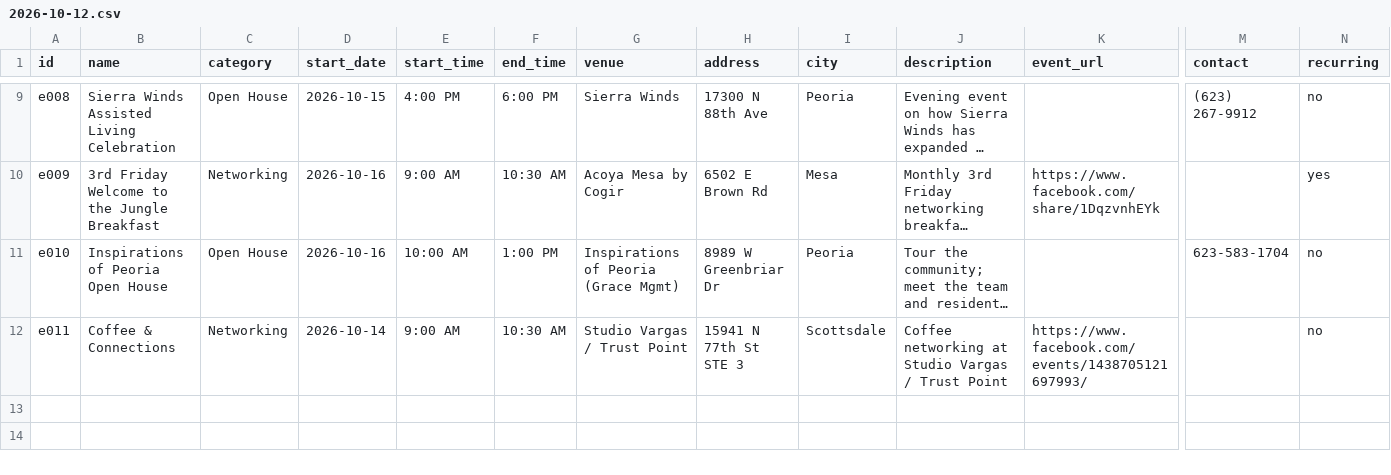
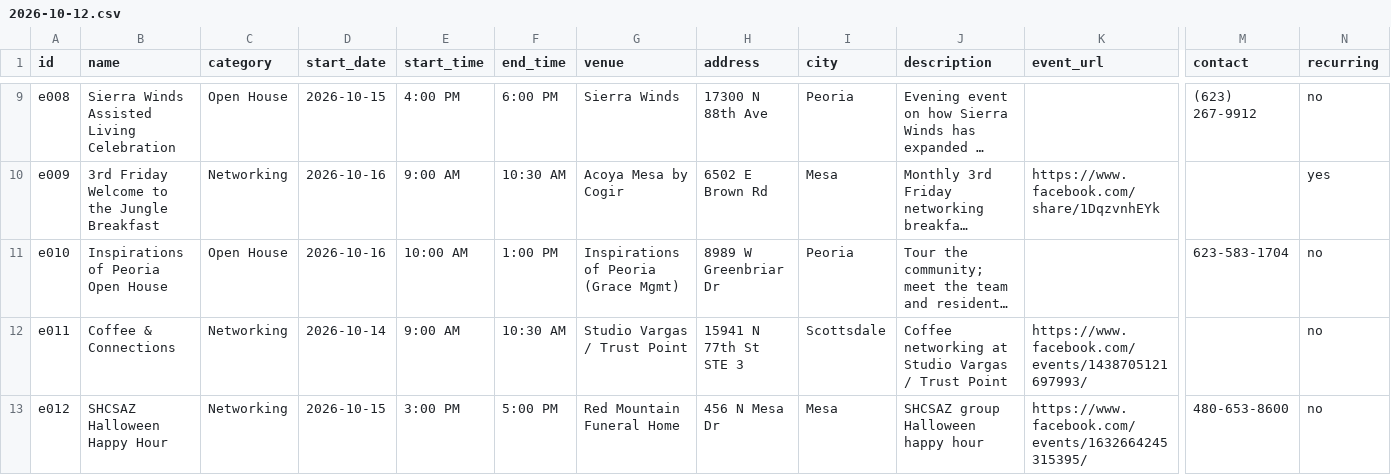
Before and after one commit to cgruita/shcsaz, a CSV file: data/weeks/2026-10-12.csv, drawn as a sheet; only a part is shown, gaps mark what is left out; long unchanged cells end in …; rows hold the shown columns only; the diff names each change by its address in the sheet, - before the commit and + after, or states it on an @@ line.

Commit message:
Add SHCSAZ Halloween Happy Hour (Thu Oct 15)

```diff
--- a/data/weeks/2026-10-12.csv
+++ b/data/weeks/2026-10-12.csv
+row 13: e012 | SHCSAZ Halloween Happy Hour | Networking | 2026-10-15 | 3:00 PM | 5:00 PM | Red Mountain Funeral Home | 456 N Mesa Dr | Mesa | SHCSAZ group Halloween happy hour | https://www.facebook.com/events/1632664245315395/ | 480-653-8600 | no
```
Also changed, not shown: 4 other files.
